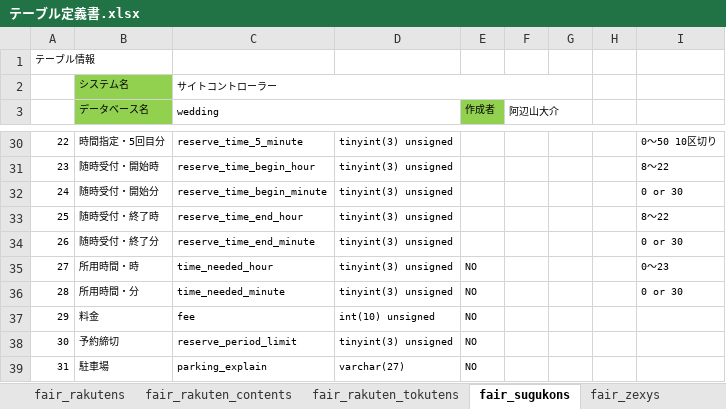
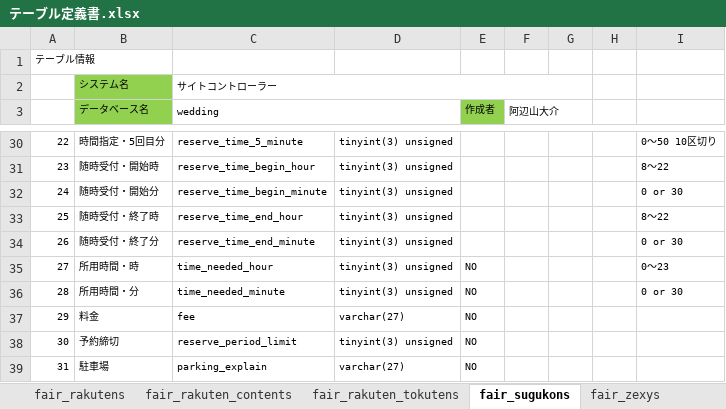
Before and after one commit to jp-co-decoo-abeyama1202/wedding, an Excel workbook: docs/excel/テーブル定義書.xlsx, sheet fair_sugukons, drawn as a sheet; only a part is shown, gaps mark what is left out; values as stored, in another font and other column widths than the file's, no borders; the diff names each change by its address in the sheet, - before the commit and + after, or states it on an @@ line.

```diff
--- a/docs/excel/テーブル定義書.xlsx (sheet fair_sugukons)
+++ b/docs/excel/テーブル定義書.xlsx (sheet fair_sugukons)
-D37: int(10) unsigned
+D37: varchar(27)
```
Also changed, not shown: sheet tokutens, docs/excel/必要機能一覧(Zexy).xlsx, docs/excel/必要機能一覧(Zexy以外).xlsx, 37 other files.
